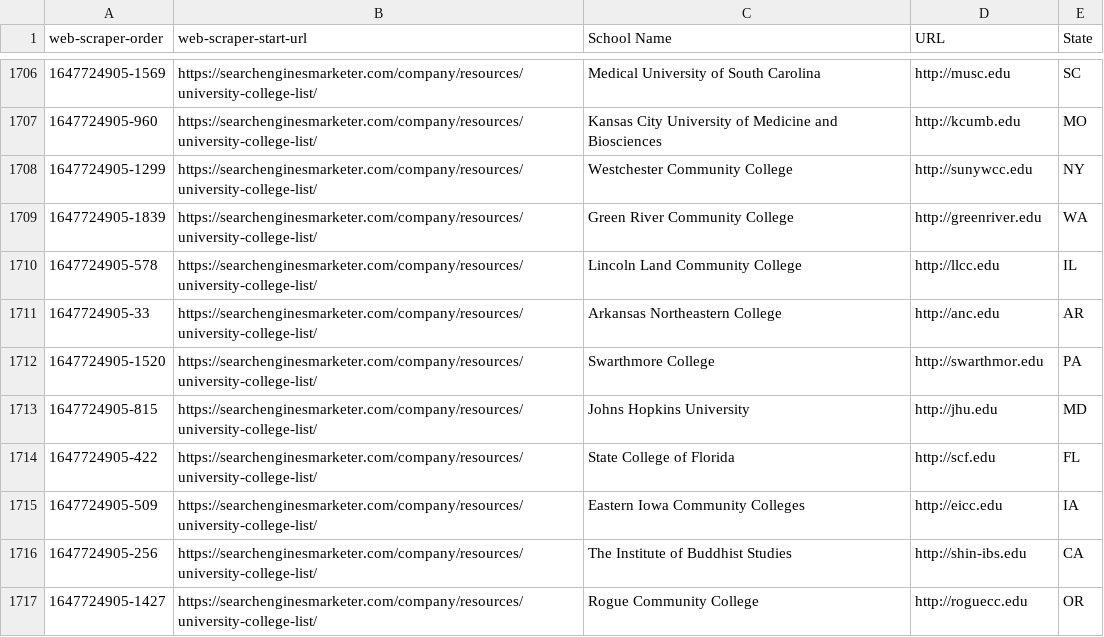
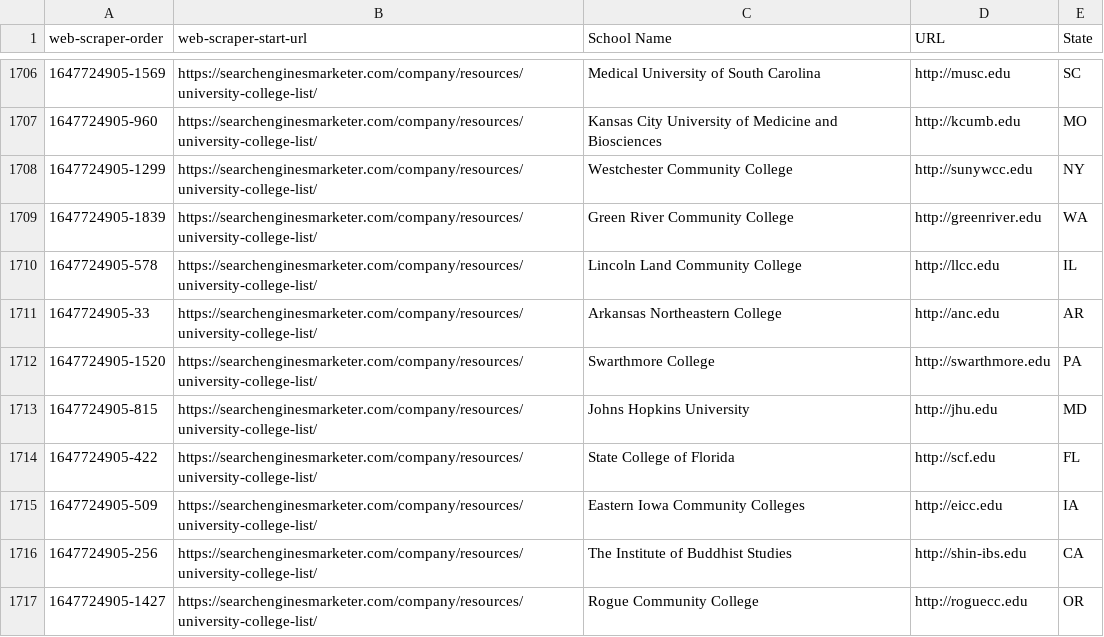
Before and after one commit to jamm-es/college-spam-guard-server, a CSV file: university-college-list.csv, drawn as a sheet; only a part is shown, gaps mark what is left out; the diff names each change by its address in the sheet, - before the commit and + after, or states it on an @@ line.

```diff
--- a/university-college-list.csv
+++ b/university-college-list.csv
-D1712 (URL): http://swarthmor.edu
+D1712 (URL): http://swarthmore.edu
```
